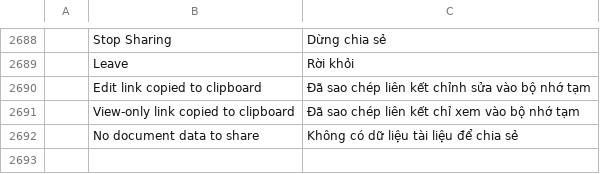
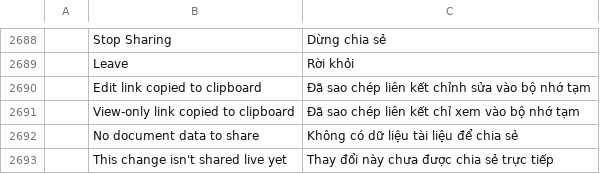
Before and after one commit to Dominic-Pi-Sunyer/pdfcraft, a TSV file: crates/ui-egui/src/i18n/vi.tsv, drawn as a sheet; only a part is shown, gaps mark what is left out; the diff names each change by its address in the sheet, - before the commit and + after, or states it on an @@ line.

```diff
--- a/crates/ui-egui/src/i18n/vi.tsv
+++ b/crates/ui-egui/src/i18n/vi.tsv
+row 2693:  | This change isn't shared live yet | Thay đổi này chưa được chia sẻ trực tiếp
```
Also changed, not shown: crates/ui-egui/src/i18n/fr.tsv, crates/ui-egui/src/i18n/it.tsv, 32 other files.
